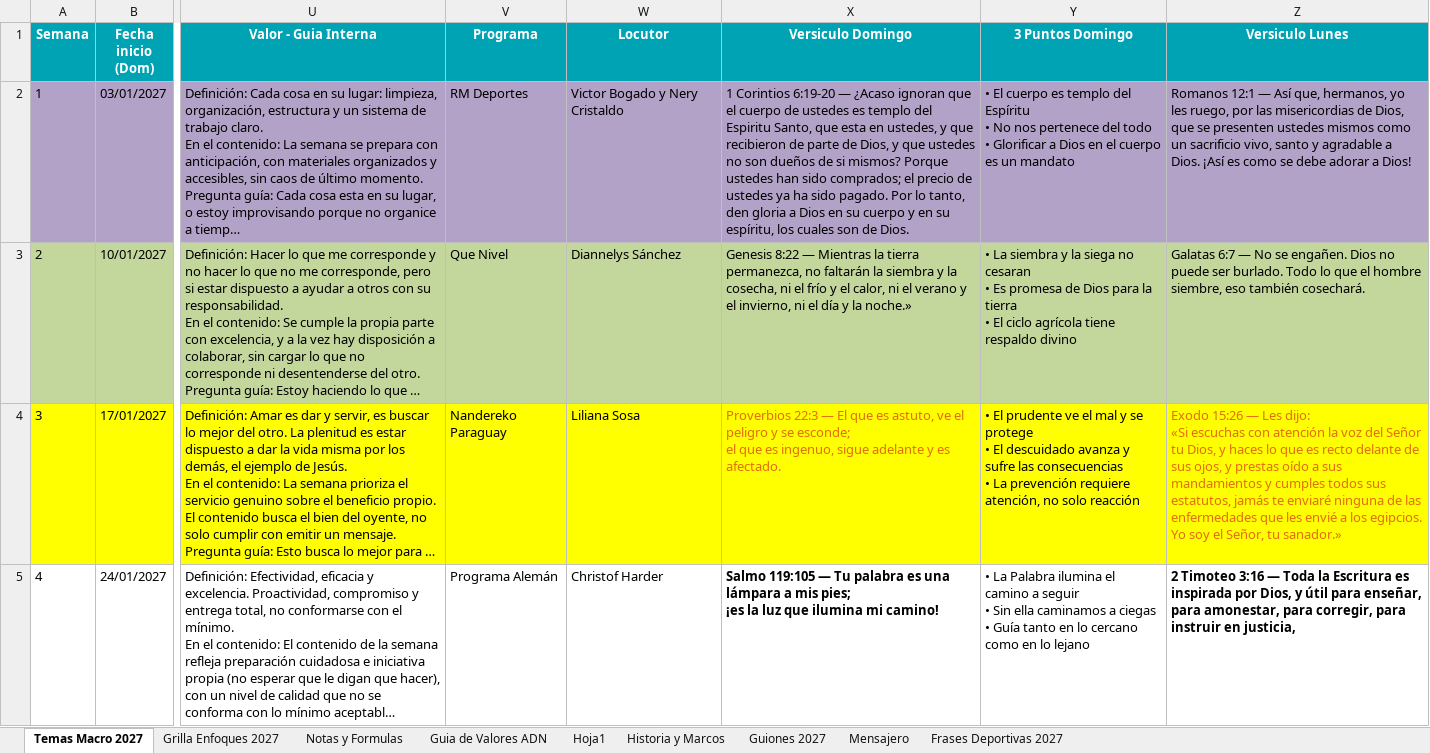
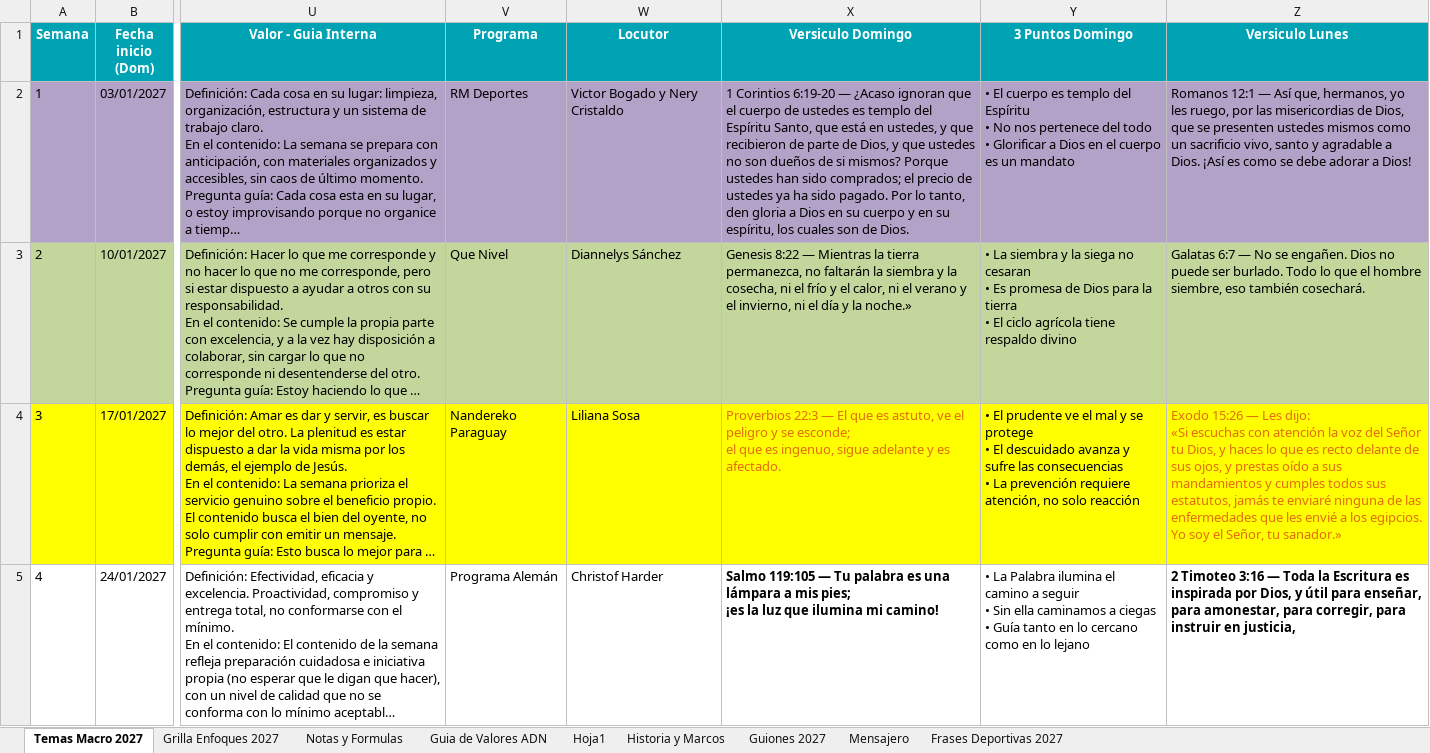
Before and after one commit to richarhrojas-ai/Sunset-app, an Excel workbook: mensajero/content/planillas/Mensajero_TemasMacro_2027.xlsx, sheet Temas Macro 2027, drawn as a sheet; only a part is shown, gaps mark what is left out; long unchanged cells end in …; values as stored, in another font and other column widths than the file's, no borders; the diff covers the shown part only; the diff names each change by its address in the sheet, - before the commit and + after, or states it on an @@ line.

```diff
--- a/mensajero/content/planillas/Mensajero_TemasMacro_2027.xlsx (sheet Temas Macro 2027)
+++ b/mensajero/content/planillas/Mensajero_TemasMacro_2027.xlsx (sheet Temas Macro 2027)
-X2 (Versiculo Domingo): …templo del Espiritu Santo, que esta en ustedes,…
+X2 (Versiculo Domingo): …templo del Espíritu Santo, que está en ustedes,…
```
Also changed, not shown: 2 edited cells elsewhere in this sheet, 4 other files.
